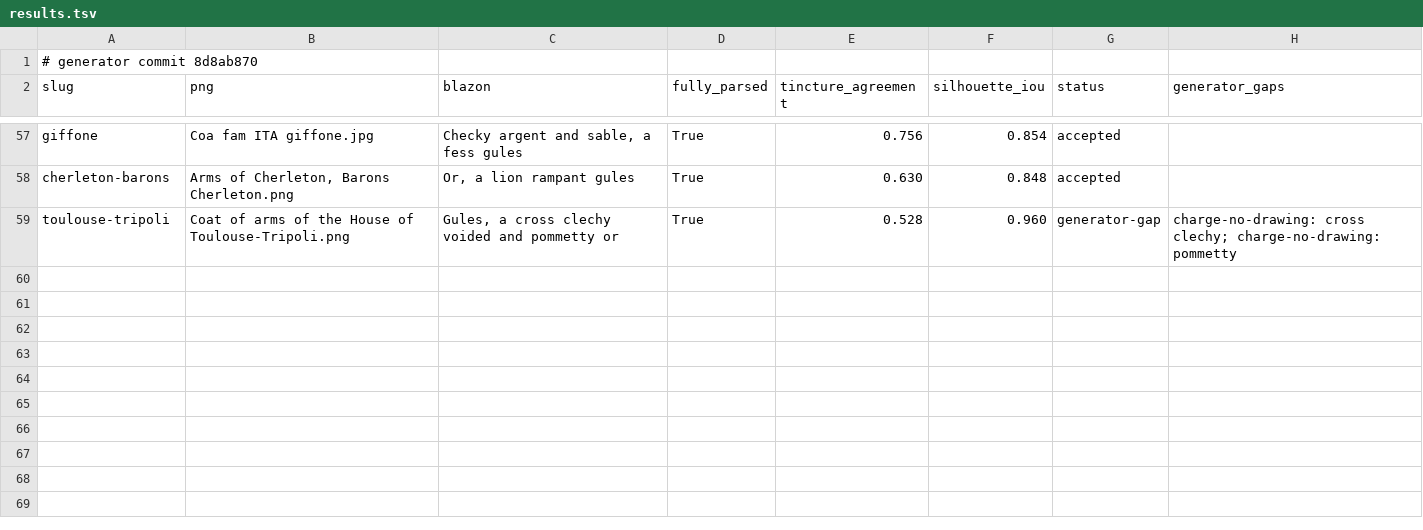
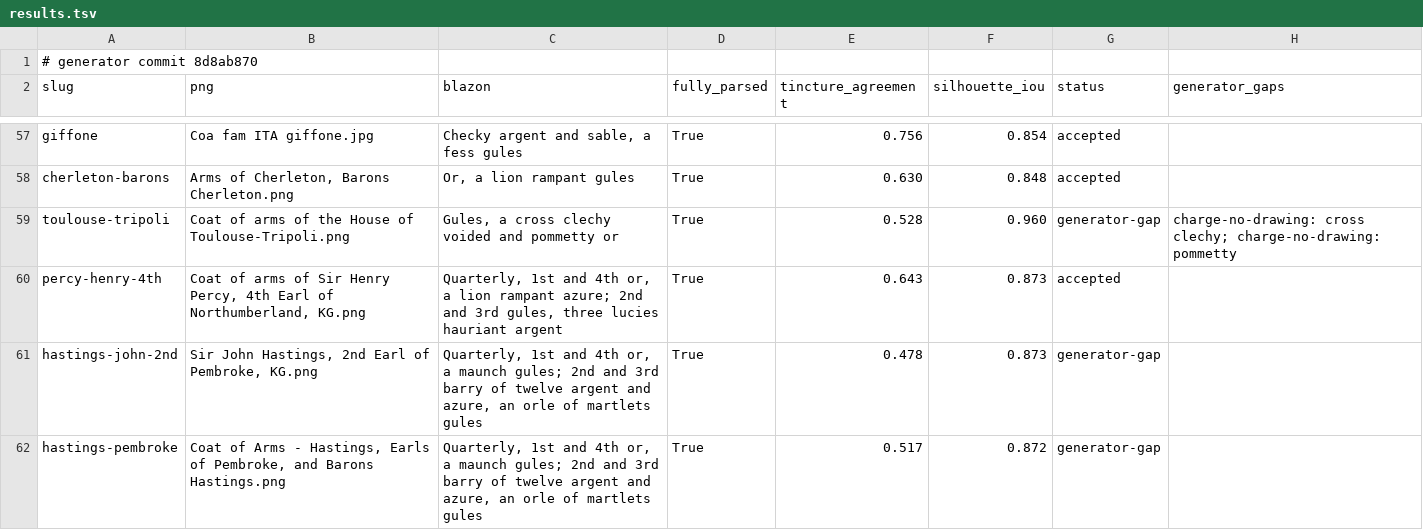
Before and after one commit to EmmaLeonhart/commons-png-to-svg-vectorization, a TSV file: files/arms/results.tsv, drawn as a sheet; only a part is shown, gaps mark what is left out; the diff names each change by its address in the sheet, - before the commit and + after, or states it on an @@ line.

```diff
--- a/files/arms/results.tsv
+++ b/files/arms/results.tsv
+row 60: percy-henry-4th | Coat of arms of Sir Henry Percy, 4th Earl of Northumberland, KG.png | Quarterly, 1st and 4th or, a lion rampant azure; 2nd and 3rd gules, three lucies hauriant argent | True | 0.643 | 0.873 | accepted
+row 61: hastings-john-2nd | Sir John Hastings, 2nd Earl of Pembroke, KG.png | Quarterly, 1st and 4th or, a maunch gules; 2nd and 3rd barry of twelve argent and azure, an orle of martlets gules | True | 0.478 | 0.873 | generator-gap
+row 62: hastings-pembroke | Coat of Arms - Hastings, Earls of Pembroke, and Barons Hastings.png | Quarterly, 1st and 4th or, a maunch gules; 2nd and 3rd barry of twelve argent and azure, an orle of martlets gules | True | 0.517 | 0.872 | generator-gap
```
Also changed, not shown: files/arms/person_arms_status.tsv, 11 other files.
